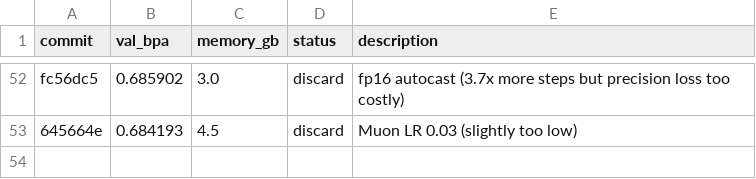
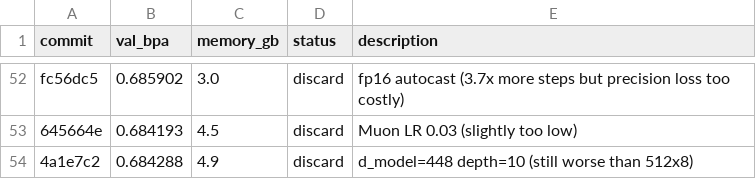
Before and after one commit to andrewkern/autoresearch, a TSV file: results.tsv, drawn as a sheet; only a part is shown, gaps mark what is left out.

Commit message:
record discard: d_model=448 depth=10 val_bpa=0.684288

```diff
--- a/results.tsv
+++ b/results.tsv
@@ -53 +53,2 @@ fc56dc5	0.685902	3.0	discard	fp16 autocast (3.7x more steps but precision loss t
 645664e	0.684193	4.5	discard	Muon LR 0.03 (slightly too low)
+4a1e7c2	0.684288	4.9	discard	d_model=448 depth=10 (still worse than 512x8)
```
